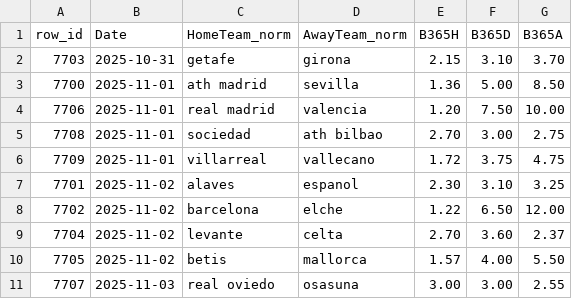
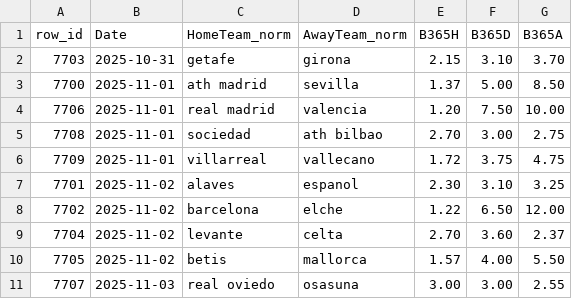
Before and after one commit to manuferrod/laliga-predictor-engine, a CSV file: manual/b365_filled_2025-10-28.csv, drawn as a sheet.

Commit message:
Update b365_filled_2025-10-28.csv

```diff
--- a/manual/b365_filled_2025-10-28.csv
+++ b/manual/b365_filled_2025-10-28.csv
@@ -2,3 +2,3 @@ row_id,Date,HomeTeam_norm,AwayTeam_norm,B365H,B365D,B365A
 7703,2025-10-31,getafe,girona,2.15,3.10,3.70
-7700,2025-11-01,ath madrid,sevilla,1.36,5.00,8.50
+7700,2025-11-01,ath madrid,sevilla,1.37,5.00,8.50
 7706,2025-11-01,real madrid,valencia,1.20,7.50,10.00
```
